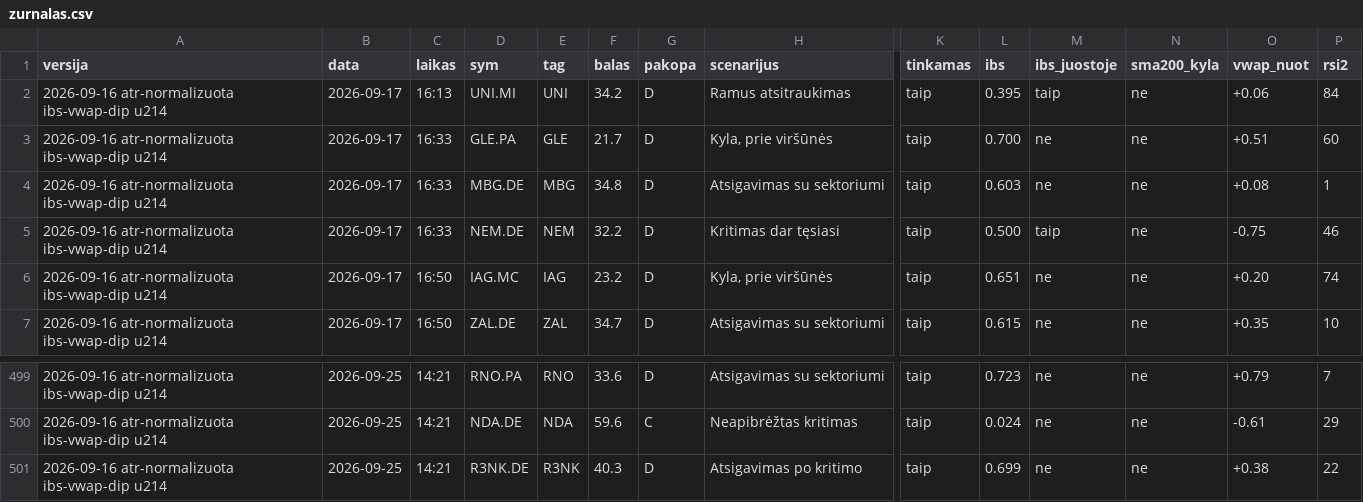
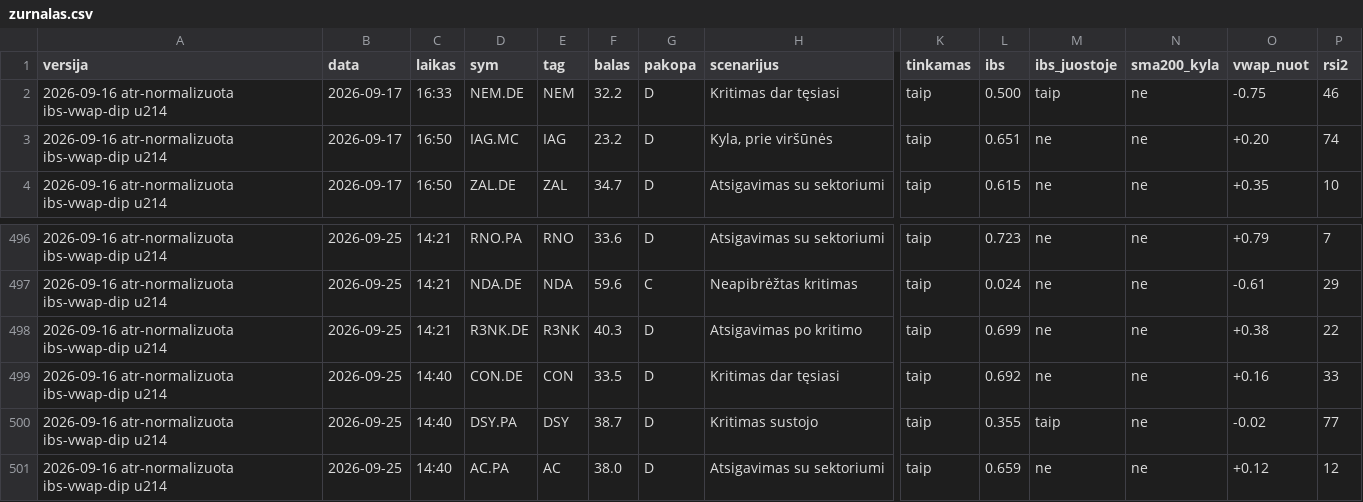
Before and after one commit to MantasBud/Dip-raiting, a CSV file: docs/zurnalas.csv, drawn as a sheet; only a part is shown, gaps mark what is left out; removed rows and columns are numbered as before the commit, all else as after; rows hold the shown columns only; the diff names each change by its address in the sheet, - before the commit and + after, or states it on an @@ line.

```diff
--- a/docs/zurnalas.csv
+++ b/docs/zurnalas.csv
-row 2: 2026-09-16 atr-normalizuota ibs-vwap-dip u214 | 2026-09-17 | 16:13 | UNI.MI | UNI | 34.2 | D | Ramus atsitraukimas | taip | 0.395 | taip | ne | +0.06 | 84
-row 3: 2026-09-16 atr-normalizuota ibs-vwap-dip u214 | 2026-09-17 | 16:33 | GLE.PA | GLE | 21.7 | D | Kyla, prie viršūnės | taip | 0.700 | ne | ne | +0.51 | 60
-row 4: 2026-09-16 atr-normalizuota ibs-vwap-dip u214 | 2026-09-17 | 16:33 | MBG.DE | MBG | 34.8 | D | Atsigavimas su sektoriumi | taip | 0.603 | ne | ne | +0.08 | 1
+row 499: 2026-09-16 atr-normalizuota ibs-vwap-dip u214 | 2026-09-25 | 14:40 | CON.DE | CON | 33.5 | D | Kritimas dar tęsiasi | taip | 0.692 | ne | ne | +0.16 | 33
+row 500: 2026-09-16 atr-normalizuota ibs-vwap-dip u214 | 2026-09-25 | 14:40 | DSY.PA | DSY | 38.7 | D | Kritimas sustojo | taip | 0.355 | taip | ne | -0.02 | 77
+row 501: 2026-09-16 atr-normalizuota ibs-vwap-dip u214 | 2026-09-25 | 14:40 | AC.PA | AC | 38.0 | D | Atsigavimas su sektoriumi | taip | 0.659 | ne | ne | +0.12 | 12
```
Also changed, not shown: 2 other files.
